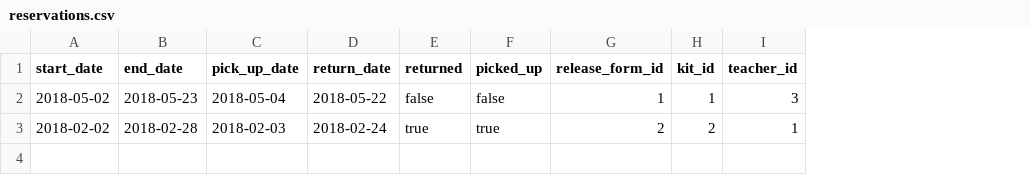
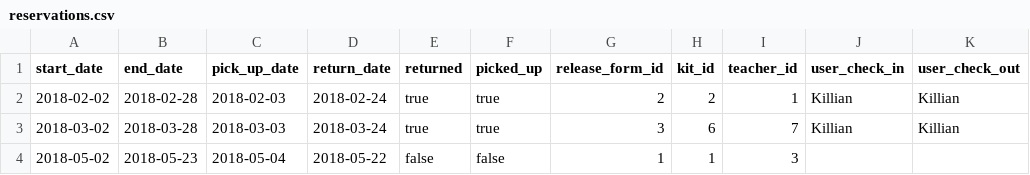
Before and after one commit to WaltDonn/TEP_Lending_Library, a CSV file: LendingLibrary/app/csvs/reservations.csv, drawn as a sheet; addresses are those after the commit; the diff names each change by its address in the sheet, - before the commit and + after, or states it on an @@ line.

```diff
--- a/LendingLibrary/app/csvs/reservations.csv
+++ b/LendingLibrary/app/csvs/reservations.csv
+column J (user_check_in), empty
+column K (user_check_out), empty
@@ row 3 moved to row 2: 2018-02-02 @@
+row 3: 2018-03-02 | 2018-03-28 | 2018-03-03 | 2018-03-24 | true | true | 3 | 6 | 7 | Killian | Killian
```
Also changed, not shown: 2 other files.
